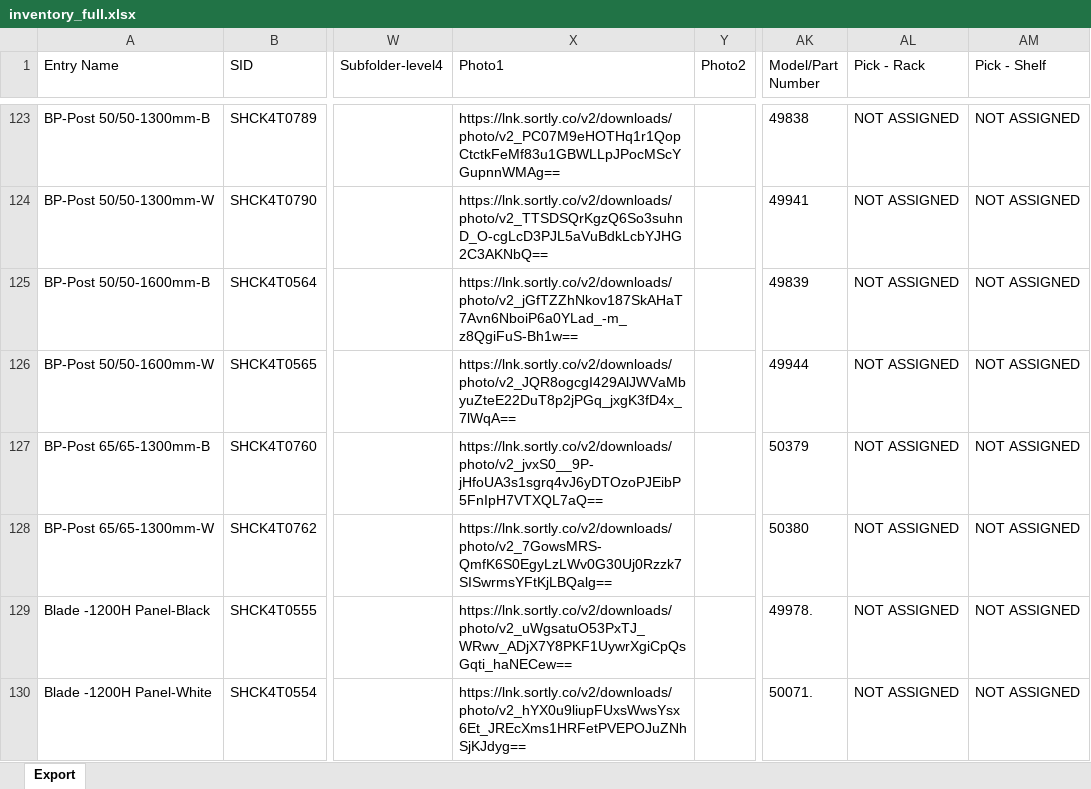
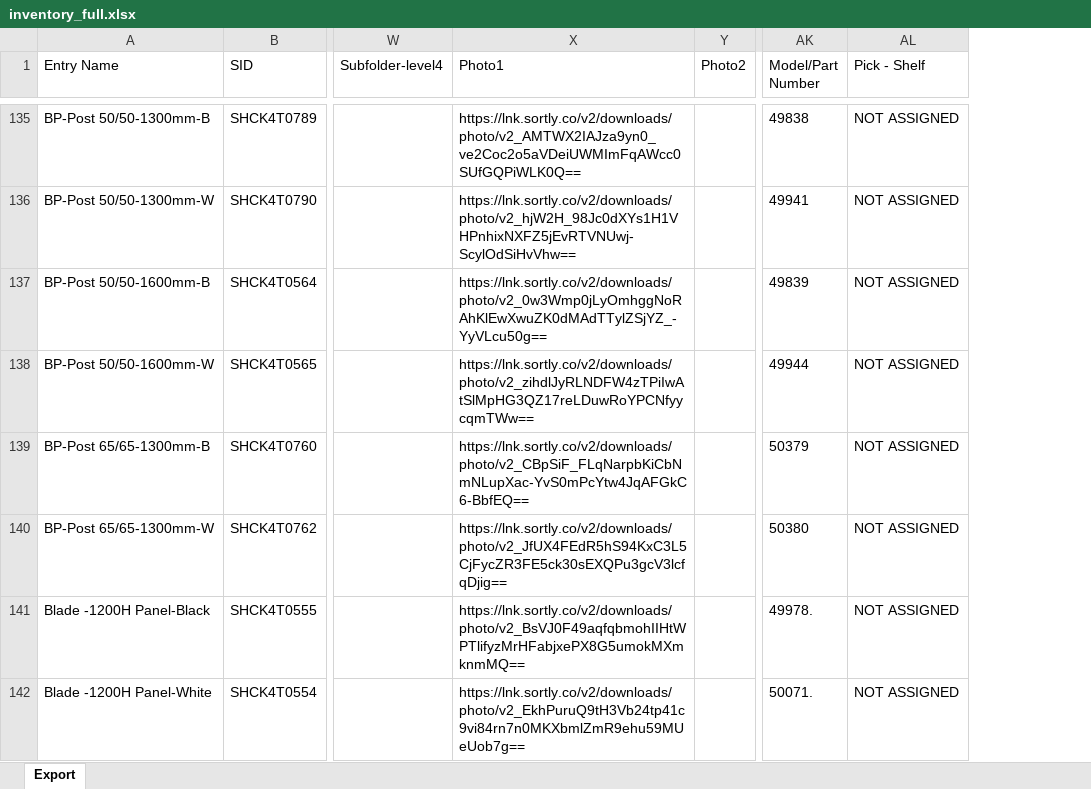
Before and after one commit to brewbits/twf, an Excel workbook: inventory_full.xlsx, sheet Export, drawn as a sheet; only a part is shown, gaps mark what is left out; values as stored, in another font and other column widths than the file's, no borders; removed rows and columns are numbered as before the commit, all else as after; the diff covers the shown part only; the diff names each change by its address in the sheet, - before the commit and + after, or states it on an @@ line.

```diff
--- a/inventory_full.xlsx (sheet Export)
+++ b/inventory_full.xlsx (sheet Export)
-column AL (Pick - Rack), rows 123-130: all NOT ASSIGNED
-X135 (Photo1): https://lnk.sortly.co/v2/downloads/photo/v2_PC07M9eHOTHq1r1QopCtctkFeMf83u1GBWLLpJPocMScYGupnnWMAg==
+X135 (Photo1): https://lnk.sortly.co/v2/downloads/photo/v2_AMTWX2IAJza9yn0_ve2Coc2o5aVDeiUWMImFqAWcc0SUfGQPiWLK0Q==
-X136 (Photo1): https://lnk.sortly.co/v2/downloads/photo/v2_TTSDSQrKgzQ6So3suhnD_O-cgLcD3PJL5aVuBdkLcbYJHG2C3AKNbQ==
+X136 (Photo1): https://lnk.sortly.co/v2/downloads/photo/v2_hjW2H_98Jc0dXYs1H1VHPnhixNXFZ5jEvRTVNUwj-ScylOdSiHvVhw==
-X137 (Photo1): https://lnk.sortly.co/v2/downloads/photo/v2_jGfTZZhNkov187SkAHaT7Avn6NboiP6a0YLad_-m_z8QgiFuS-Bh1w==
+X137 (Photo1): https://lnk.sortly.co/v2/downloads/photo/v2_0w3Wmp0jLyOmhggNoRAhKlEwXwuZK0dMAdTTylZSjYZ_-YyVLcu50g==
-X138 (Photo1): https://lnk.sortly.co/v2/downloads/photo/v2_JQR8ogcgI429AlJWVaMbyuZteE22DuT8p2jPGq_jxgK3fD4x_7lWqA==
+X138 (Photo1): https://lnk.sortly.co/v2/downloads/photo/v2_zihdlJyRLNDFW4zTPiIwAtSlMpHG3QZ17reLDuwRoYPCNfyycqmTWw==
-X139 (Photo1): https://lnk.sortly.co/v2/downloads/photo/v2_jvxS0__9P-jHfoUA3s1sgrq4vJ6yDTOzoPJEibP5FnIpH7VTXQL7aQ==
+X139 (Photo1): https://lnk.sortly.co/v2/downloads/photo/v2_CBpSiF_FLqNarpbKiCbNmNLupXac-YvS0mPcYtw4JqAFGkC6-BbfEQ==
-X140 (Photo1): https://lnk.sortly.co/v2/downloads/photo/v2_7GowsMRS-QmfK6S0EgyLzLWv0G30Uj0Rzzk7SISwrmsYFtKjLBQalg==
+X140 (Photo1): https://lnk.sortly.co/v2/downloads/photo/v2_JfUX4FEdR5hS94KxC3L5CjFycZR3FE5ck30sEXQPu3gcV3lcfqDjig==
-X141 (Photo1): https://lnk.sortly.co/v2/downloads/photo/v2_uWgsatuO53PxTJ_WRwv_ADjX7Y8PKF1UywrXgiCpQsGqti_haNECew==
+X141 (Photo1): https://lnk.sortly.co/v2/downloads/photo/v2_BsVJ0F49aqfqbmohIIHtWPTlifyzMrHFabjxePX8G5umokMXmknmMQ==
-X142 (Photo1): https://lnk.sortly.co/v2/downloads/photo/v2_hYX0u9liupFUxsWwsYsx6Et_JREcXms1HRFetPVEPOJuZNhSjKJdyg==
+X142 (Photo1): https://lnk.sortly.co/v2/downloads/photo/v2_EkhPuruQ9tH3Vb24tp41c9vi84rn7n0MKXbmlZmR9ehu59MUeUob7g==
```
Also changed, not shown: 27 added rows, 6 removed rows and 569 edited cells elsewhere in this sheet.
